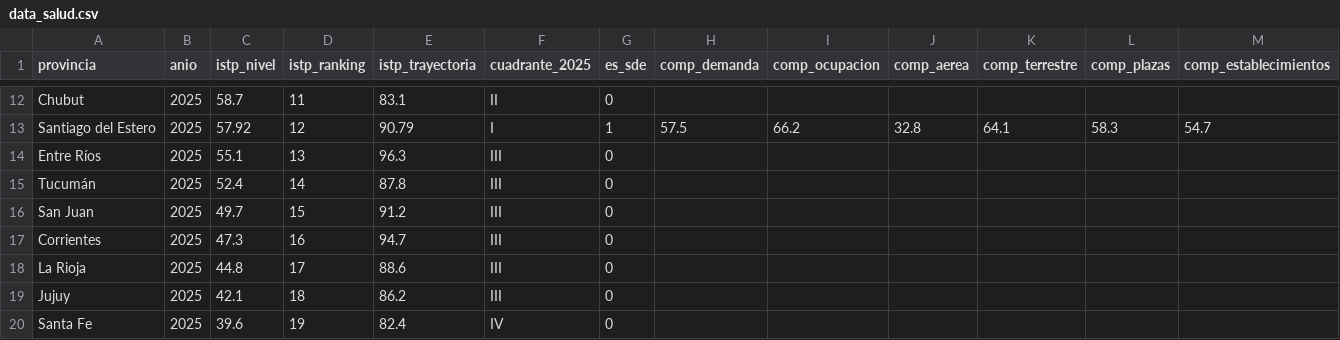
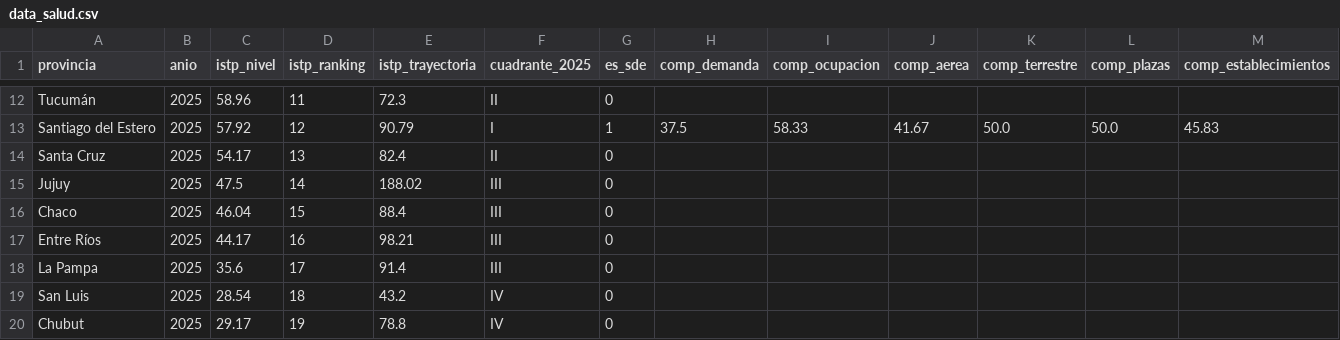
Before and after one commit to carralbal/observatorio-turismo, a CSV file: frontend/public/data/data_salud.csv, drawn as a sheet; only a part is shown, gaps mark what is left out; removed rows and columns are numbered as before the commit, all else as after; the diff covers the shown part only; the diff names each change by its address in the sheet, - before the commit and + after, or states it on an @@ line.

Commit message:
fix: salud turística datos reales + ISTP metodología + fondo azul + madurez limpio

```diff
--- a/frontend/public/data/data_salud.csv
+++ b/frontend/public/data/data_salud.csv
-A12 (provincia): Chubut
+A12 (provincia): Tucumán
-C12 (istp_nivel): 58.7
+C12 (istp_nivel): 58.96
-E12 (istp_trayectoria): 83.1
+E12 (istp_trayectoria): 72.3
-H13 (comp_demanda): 57.5
+H13 (comp_demanda): 37.5
-I13 (comp_ocupacion): 66.2
+I13 (comp_ocupacion): 58.33
-J13 (comp_aerea): 32.8
+J13 (comp_aerea): 41.67
-K13 (comp_terrestre): 64.1
+K13 (comp_terrestre): 50.0
-L13 (comp_plazas): 58.3
+L13 (comp_plazas): 50.0
-M13 (comp_establecimientos): 54.7
+M13 (comp_establecimientos): 45.83
-A14 (provincia): Entre Ríos
+A14 (provincia): Santa Cruz
-C14 (istp_nivel): 55.1
+C14 (istp_nivel): 54.17
-E14 (istp_trayectoria): 96.3
+E14 (istp_trayectoria): 82.4
-F14 (cuadrante_2025): III
+F14 (cuadrante_2025): II
-A15 (provincia): Tucumán
+A15 (provincia): Jujuy
-C15 (istp_nivel): 52.4
+C15 (istp_nivel): 47.5
-E15 (istp_trayectoria): 87.8
+E15 (istp_trayectoria): 188.02
-A16 (provincia): San Juan
+A16 (provincia): Chaco
-C16 (istp_nivel): 49.7
+C16 (istp_nivel): 46.04
-E16 (istp_trayectoria): 91.2
+E16 (istp_trayectoria): 88.4
-A17 (provincia): Corrientes
+A17 (provincia): Entre Ríos
-C17 (istp_nivel): 47.3
+C17 (istp_nivel): 44.17
-E17 (istp_trayectoria): 94.7
+E17 (istp_trayectoria): 98.21
-A18 (provincia): La Rioja
+A18 (provincia): La Pampa
-C18 (istp_nivel): 44.8
+C18 (istp_nivel): 35.6
-E18 (istp_trayectoria): 88.6
+E18 (istp_trayectoria): 91.4
-row 19: Jujuy | 2025 | 42.1 | 18 | 86.2 | III | 0
+row 19: San Luis | 2025 | 28.54 | 18 | 43.2 | IV | 0
-A20 (provincia): Santa Fe
+A20 (provincia): Chubut
-C20 (istp_nivel): 39.6
+C20 (istp_nivel): 29.17
-E20 (istp_trayectoria): 82.4
+E20 (istp_trayectoria): 78.8
```
Also changed, not shown: 2 added rows, 2 removed rows and 57 edited cells elsewhere in this file, 1 other file.
